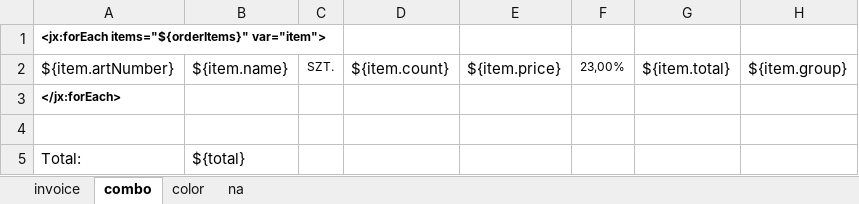
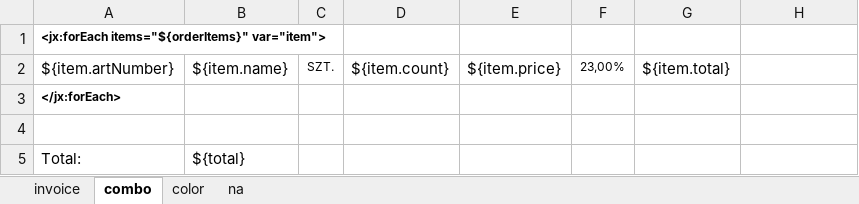
Before and after one commit to menesty/ikea, an Excel workbook: src/main/resources/config/reduce.xlsx, sheet combo, drawn as a sheet; values as stored, in another font and other column widths than the file's, no borders; the diff names each change by its address in the sheet, - before the commit and + after, or states it on an @@ line.

```diff
--- a/src/main/resources/config/reduce.xlsx (sheet combo)
+++ b/src/main/resources/config/reduce.xlsx (sheet combo)
-H2: ${item.group}
+H2: (empty)
```
Also changed, not shown: sheet color, sheet invoice, 16 other files.
